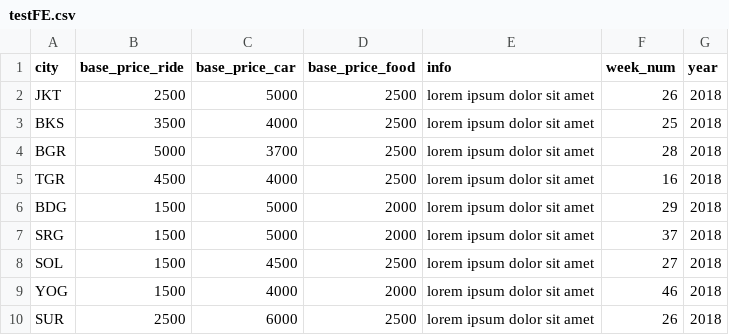
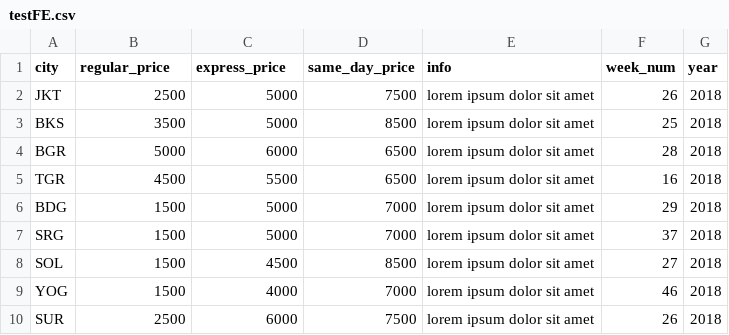
Before and after one commit to nickyprabowo/laundry-data-visualization, a CSV file: public/testFE.csv, drawn as a sheet.

```diff
--- a/public/testFE.csv
+++ b/public/testFE.csv
@@ -1,10 +1,10 @@
-city,base_price_ride,base_price_car,base_price_food,info,week_num,year
-JKT,2500,5000,2500,lorem ipsum dolor sit amet,26,2018
-BKS,3500,4000,2500,lorem ipsum dolor sit amet,25,2018
-BGR,5000,3700,2500,lorem ipsum dolor sit amet,28,2018
-TGR,4500,4000,2500,lorem ipsum dolor sit amet,16,2018
-BDG,1500,5000,2000,lorem ipsum dolor sit amet,29,2018
-SRG,1500,5000,2000,lorem ipsum dolor sit amet,37,2018
-SOL,1500,4500,2500,lorem ipsum dolor sit amet,27,2018
-YOG,1500,4000,2000,lorem ipsum dolor sit amet,46,2018
-SUR,2500,6000,2500,lorem ipsum dolor sit amet,26,2018
+city,regular_price,express_price,same_day_price,info,week_num,year
+JKT,2500,5000,7500,lorem ipsum dolor sit amet,26,2018
+BKS,3500,5000,8500,lorem ipsum dolor sit amet,25,2018
+BGR,5000,6000,6500,lorem ipsum dolor sit amet,28,2018
+TGR,4500,5500,6500,lorem ipsum dolor sit amet,16,2018
+BDG,1500,5000,7000,lorem ipsum dolor sit amet,29,2018
+SRG,1500,5000,7000,lorem ipsum dolor sit amet,37,2018
+SOL,1500,4500,8500,lorem ipsum dolor sit amet,27,2018
+YOG,1500,4000,7000,lorem ipsum dolor sit amet,46,2018
+SUR,2500,6000,7500,lorem ipsum dolor sit amet,26,2018
```
Also changed, not shown: 9 other files.
